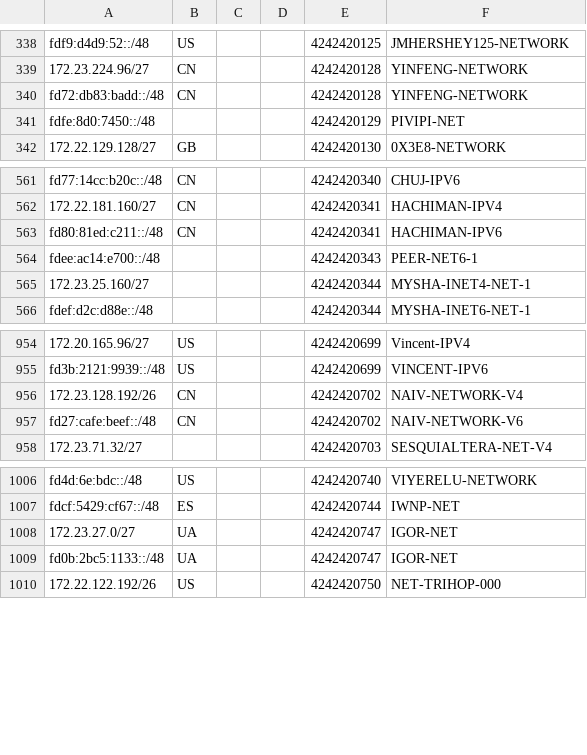
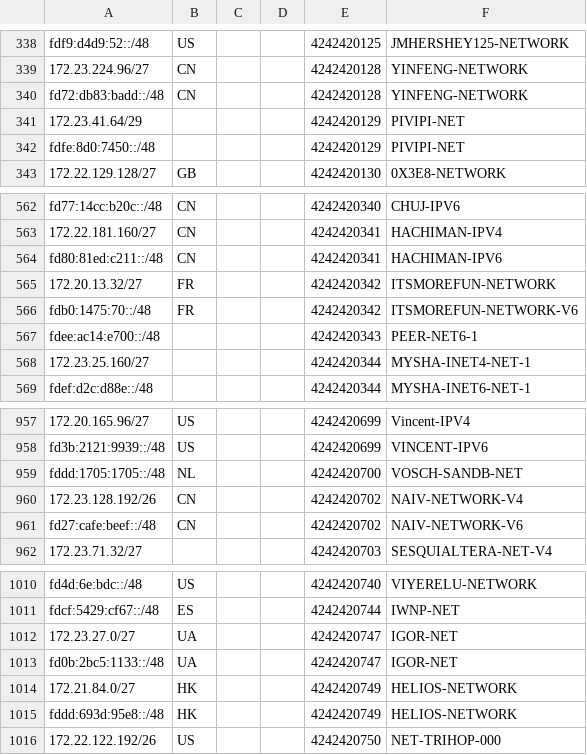
Before and after one commit to Cryolitia/Next-Trace-DN42-Feeder, a CSV file: geofeed.csv, drawn as a sheet; only a part is shown, gaps mark what is left out; the diff names each change by its address in the sheet, - before the commit and + after, or states it on an @@ line.

Commit message:
flake: update at 2025-10-26T03:28:14

```diff
--- a/geofeed.csv
+++ b/geofeed.csv
+row 341: 172.23.41.64/29 |  |  |  | 4242420129 | PIVIPI-NET
+row 565: 172.20.13.32/27 | FR |  |  | 4242420342 | ITSMOREFUN-NETWORK
+row 566: fdb0:1475:70::/48 | FR |  |  | 4242420342 | ITSMOREFUN-NETWORK-V6
+row 959: fddd:1705:1705::/48 | NL |  |  | 4242420700 | VOSCH-SANDB-NET
+row 1014: 172.21.84.0/27 | HK |  |  | 4242420749 | HELIOS-NETWORK
+row 1015: fddd:693d:95e8::/48 | HK |  |  | 4242420749 | HELIOS-NETWORK
```
